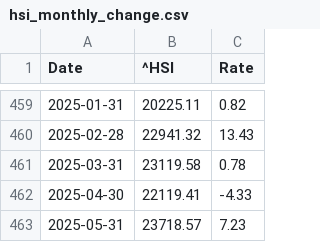
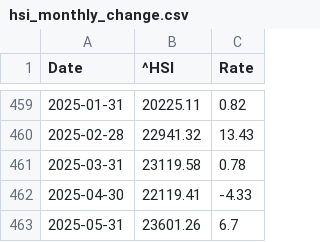
Before and after one commit to LuckyCurve/principles-of-economics, a CSV file: data/csv/hsi_monthly_change.csv, drawn as a sheet; only a part is shown, gaps mark what is left out.

```diff
--- a/data/csv/hsi_monthly_change.csv
+++ b/data/csv/hsi_monthly_change.csv
@@ -462,2 +462,2 @@ Date,^HSI,Rate
 2025-04-30,22119.41,-4.33
-2025-05-31,23718.57,7.23
+2025-05-31,23601.26,6.7
```
Also changed, not shown: data/csv/hsi_weekly_change.csv, data/csv/nasdaq_monthly_change.csv, 5 other files.
